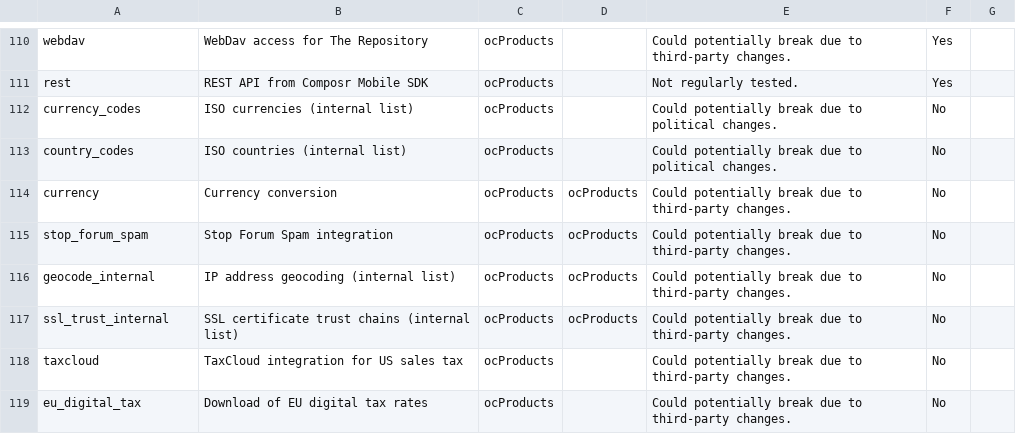
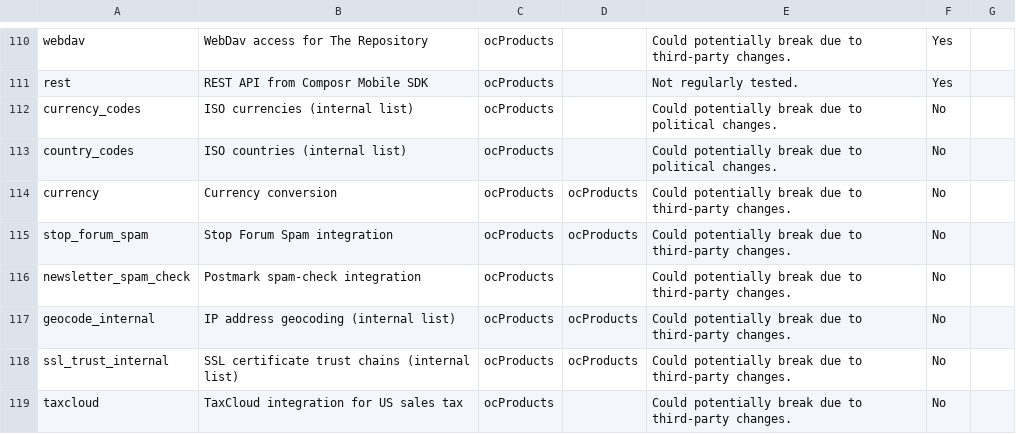
Before and after one commit to ocproducts/composr, a CSV file: data/maintenance_status.csv, drawn as a sheet; only a part is shown, gaps mark what is left out; the shorter side is filled out with more unchanged rows; the diff names each change by its address in the sheet, - before the commit and + after, or states it on an @@ line.

Commit message:
Added postmark spam check to maintenance sheet

```diff
--- a/data/maintenance_status.csv
+++ b/data/maintenance_status.csv
+row 116: newsletter_spam_check | Postmark spam-check integration | ocProducts |  | Could potentially break due to third-party changes. | No
```
